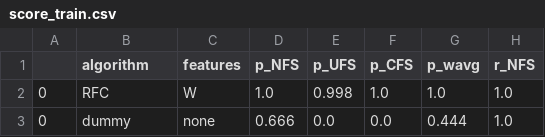
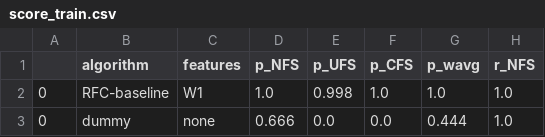
Before and after one commit to SigneK42/fact_check_worthy_claim, a CSV file: results/score_train.csv, drawn as a sheet; only a part is shown; the diff names each change by its address in the sheet, - before the commit and + after, or states it on an @@ line.

```diff
--- a/results/score_train.csv
+++ b/results/score_train.csv
-B2 (algorithm): RFC
+B2 (algorithm): RFC-baseline
-C2 (features): W
+C2 (features): W1
```
Also changed, not shown: results/score_test.csv, 1 other file.
